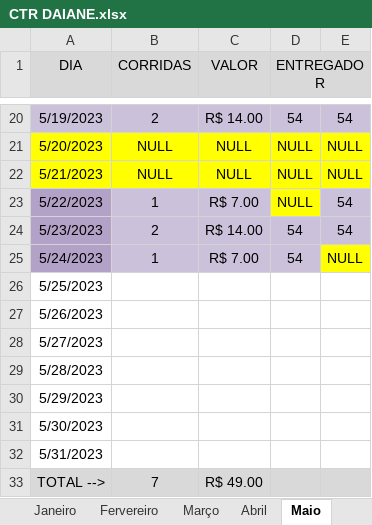
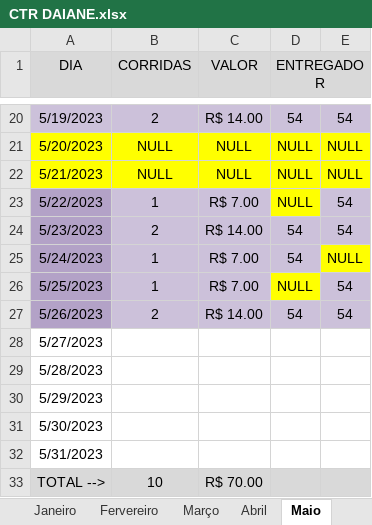
Before and after one commit to DanielGermanosilva/CORRIDAS, an Excel workbook: CTR DAIANE.xlsx, sheet Maio, drawn as a sheet; only a part is shown, gaps mark what is left out; values as stored, in another font and other column widths than the file's, no borders; the diff names each change by its address in the sheet, - before the commit and + after, or states it on an @@ line.

Commit message:
Update CTR DAIANE.xlsx

```diff
--- a/CTR DAIANE.xlsx (sheet Maio)
+++ b/CTR DAIANE.xlsx (sheet Maio)
-A26:A27 fill: none
+A26:A27 fill: #B3A2C7
-B26 (CORRIDAS): (empty)
+B26 (CORRIDAS): 1
-B26:C26 fill: none
+B26:C26 fill: #CCC1DA
-C26 (VALOR): (empty)
+C26 (VALOR): R$ 7.00
-D26 (ENTREGADOR): (empty)
+D26 (ENTREGADOR): NULL
-D26 fill: none
+D26 fill: #FFFF00
-E26:E27: (empty)
+E26:E27: 54
-E26 fill: none
+E26 fill: #CCC1DA
-B27 (CORRIDAS): (empty)
+B27 (CORRIDAS): 2
-B27:E27 fill: none
+B27:E27 fill: #CCC1DA
-C27 (VALOR): (empty)
+C27 (VALOR): R$ 14.00
-D27 (ENTREGADOR): (empty)
+D27 (ENTREGADOR): 54
-B33 (CORRIDAS): 7
+B33 (CORRIDAS): 10
-C33 (VALOR): R$ 49.00
+C33 (VALOR): R$ 70.00
```
Also changed, not shown: sheet Relatorio.
